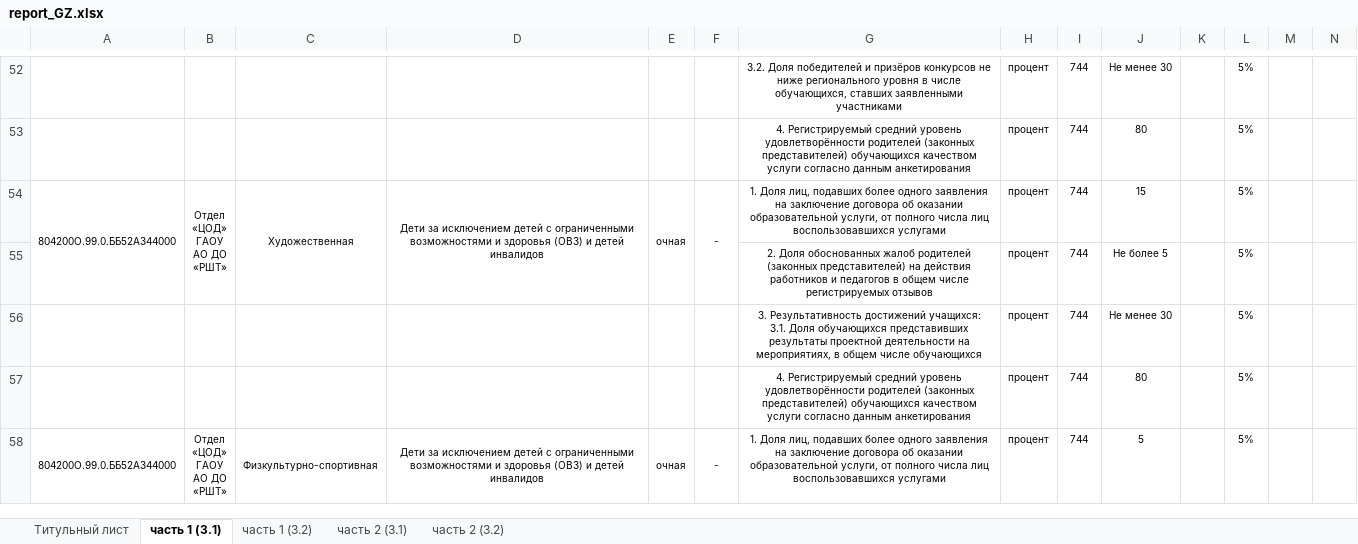
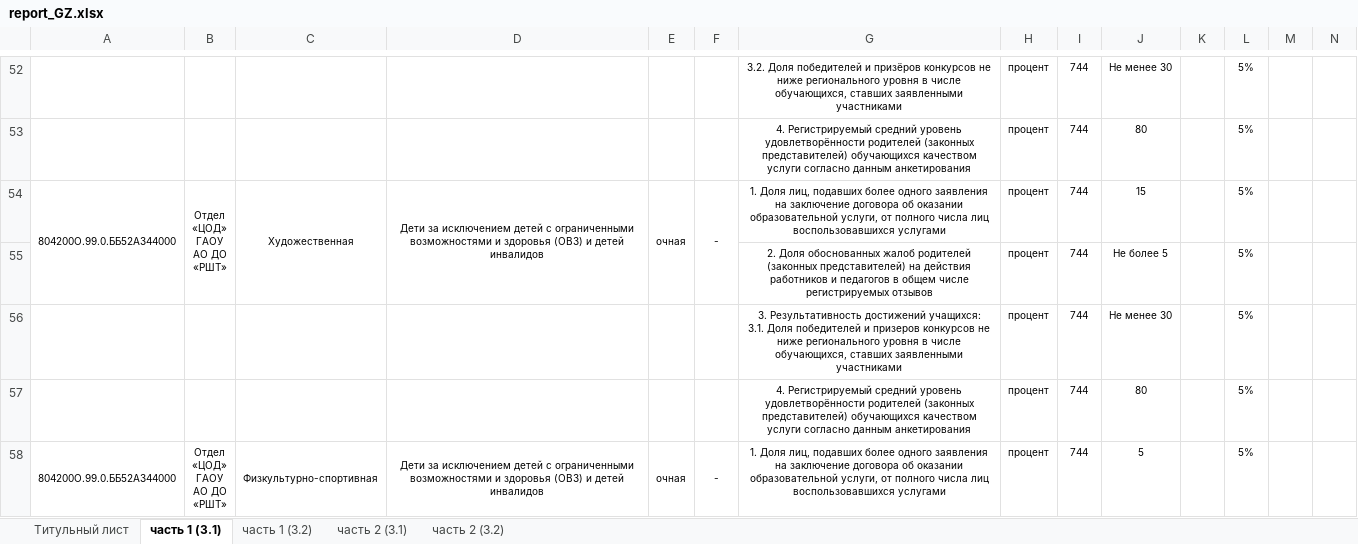
Before and after one commit to RAdKuzur/CSHD, an Excel workbook: backend/upload/templates/report-templates/report_GZ.xlsx, sheet часть 1 (3.1), drawn as a sheet; only a part is shown, gaps mark what is left out; values as stored, in another font and other column widths than the file's, no borders; the diff names each change by its address in the sheet, - before the commit and + after, or states it on an @@ line.

```diff
--- a/backend/upload/templates/report-templates/report_GZ.xlsx (sheet часть 1 (3.1))
+++ b/backend/upload/templates/report-templates/report_GZ.xlsx (sheet часть 1 (3.1))
-G56: …3.1. Доля обучающихся представивших результаты проектной деятельности на мероприятиях, в общем числе обучающихся
+G56: …3.1. Доля победителей и призеров конкурсов не ниже регионального уровня в числе обучающихся, ставших заявленными участниками
```
Also changed, not shown: 1 other file.
